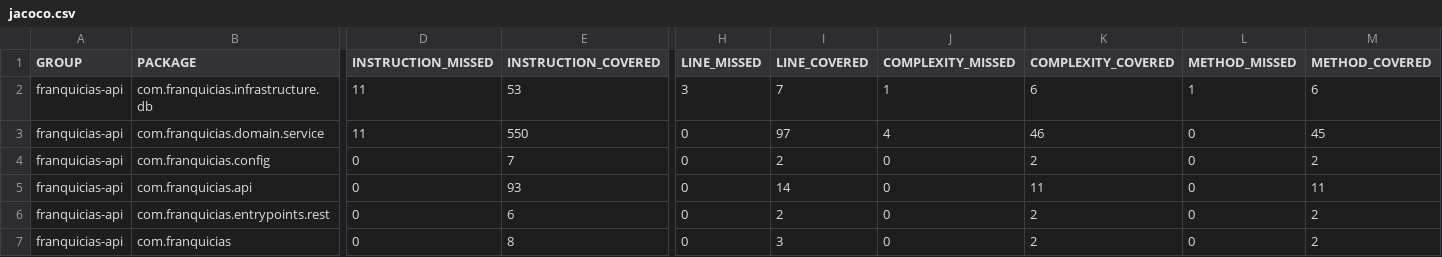
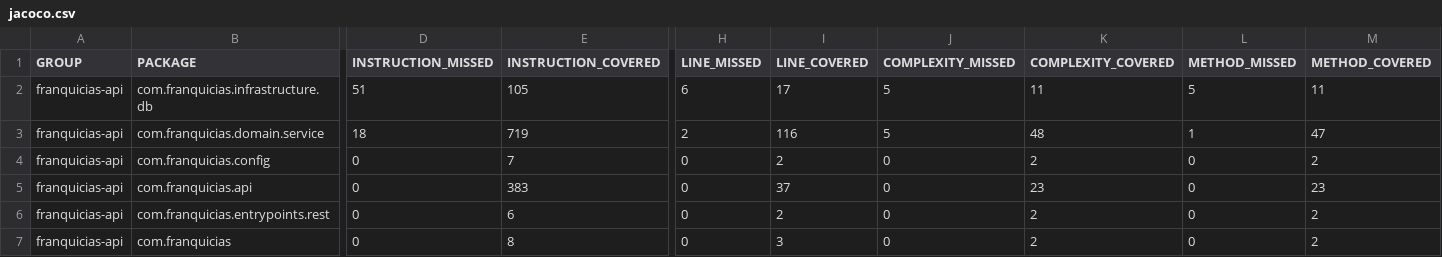
Before and after one commit to pipear07/franquicias-api, a CSV file: target/site/jacoco/jacoco.csv, drawn as a sheet; only a part is shown, gaps mark what is left out; the diff names each change by its address in the sheet, - before the commit and + after, or states it on an @@ line.

```diff
--- a/target/site/jacoco/jacoco.csv
+++ b/target/site/jacoco/jacoco.csv
-D2 (INSTRUCTION_MISSED): 11
+D2 (INSTRUCTION_MISSED): 51
-E2 (INSTRUCTION_COVERED): 53
+E2 (INSTRUCTION_COVERED): 105
-H2 (LINE_MISSED): 3
+H2 (LINE_MISSED): 6
-I2 (LINE_COVERED): 7
+I2 (LINE_COVERED): 17
-J2 (COMPLEXITY_MISSED): 1
+J2 (COMPLEXITY_MISSED): 5
-K2 (COMPLEXITY_COVERED): 6
+K2 (COMPLEXITY_COVERED): 11
-L2 (METHOD_MISSED): 1
+L2 (METHOD_MISSED): 5
-M2 (METHOD_COVERED): 6
+M2 (METHOD_COVERED): 11
-D3 (INSTRUCTION_MISSED): 11
+D3 (INSTRUCTION_MISSED): 18
-E3 (INSTRUCTION_COVERED): 550
+E3 (INSTRUCTION_COVERED): 719
-H3 (LINE_MISSED): 0
+H3 (LINE_MISSED): 2
-I3 (LINE_COVERED): 97
+I3 (LINE_COVERED): 116
-J3 (COMPLEXITY_MISSED): 4
+J3 (COMPLEXITY_MISSED): 5
-K3 (COMPLEXITY_COVERED): 46
+K3 (COMPLEXITY_COVERED): 48
-L3 (METHOD_MISSED): 0
+L3 (METHOD_MISSED): 1
-M3 (METHOD_COVERED): 45
+M3 (METHOD_COVERED): 47
-E5 (INSTRUCTION_COVERED): 93
+E5 (INSTRUCTION_COVERED): 383
-I5 (LINE_COVERED): 14
+I5 (LINE_COVERED): 37
-K5 (COMPLEXITY_COVERED): 11
+K5 (COMPLEXITY_COVERED): 23
-M5 (METHOD_COVERED): 11
+M5 (METHOD_COVERED): 23
```
Also changed, not shown: 36 other files.
